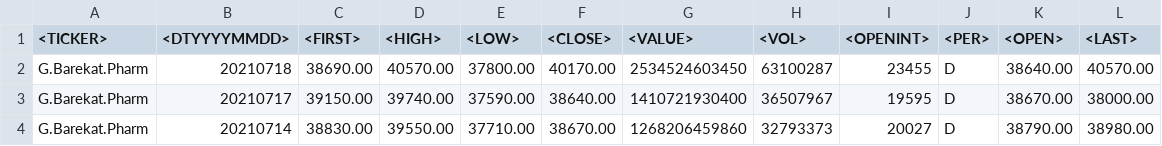
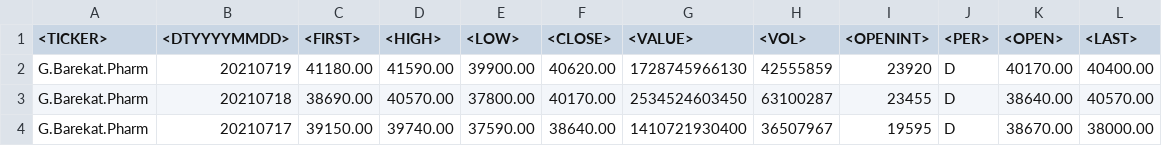
Before and after one commit to Mostafa-Hamidifard/Stock-project, a CSV file: CSV raw data/34557241988629814.csv, drawn as a sheet; only a part is shown; the shorter side is filled out with more unchanged rows.

```diff
--- a/CSV raw data/34557241988629814.csv
+++ b/CSV raw data/34557241988629814.csv
@@ -1,2 +1,3 @@
 <TICKER>,<DTYYYYMMDD>,<FIRST>,<HIGH>,<LOW>,<CLOSE>,<VALUE>,<VOL>,<OPENINT>,<PER>,<OPEN>,<LAST>
+G.Barekat.Pharm,20210719,41180.00,41590.00,39900.00,40620.00,1728745966130,42555859,23920,D,40170.00,40400.00
 G.Barekat.Pharm,20210718,38690.00,40570.00,37800.00,40170.00,2534524603450,63100287,23455,D,38640.00,40570.00
```
Also changed, not shown: CSV raw data/2400322364771558.csv, CSV raw data/28291104595448527.csv, 10 other files.
